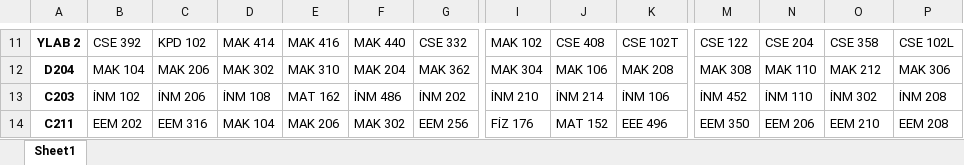
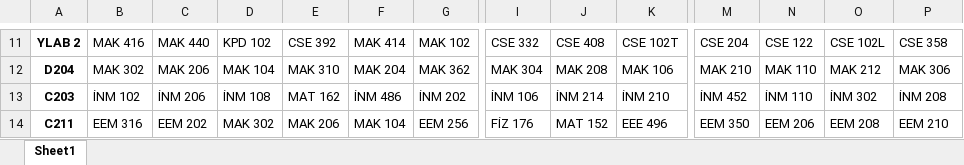
Before and after one commit to ErcxCS/Campus-Scheduling, an Excel workbook: faculty_schedule_manuel_finals_timetable.xlsx, sheet Sheet1, drawn as a sheet; only a part is shown, gaps mark what is left out; values as stored, in another font and other column widths than the file's, no borders; the diff covers the shown part only; the diff names each change by its address in the sheet, - before the commit and + after, or states it on an @@ line.

```diff
--- a/faculty_schedule_manuel_finals_timetable.xlsx (sheet Sheet1)
+++ b/faculty_schedule_manuel_finals_timetable.xlsx (sheet Sheet1)
-B11: CSE 392
+B11: MAK 416
-C11: KPD 102
+C11: MAK 440
-D11: MAK 414
+D11: KPD 102
-E11: MAK 416
+E11: CSE 392
-F11: MAK 440
+F11: MAK 414
-G11: CSE 332
+G11: MAK 102
-I11: MAK 102
+I11: CSE 332
-M11: CSE 122
+M11: CSE 204
-N11: CSE 204
+N11: CSE 122
-O11: CSE 358
+O11: CSE 102L
-P11: CSE 102L
+P11: CSE 358
-B12: MAK 104
+B12: MAK 302
-D12: MAK 302
+D12: MAK 104
-J12: MAK 106
+J12: MAK 208
-K12: MAK 208
+K12: MAK 106
-M12: MAK 308
+M12: MAK 210
-I13: İNM 210
+I13: İNM 106
-K13: İNM 106
+K13: İNM 210
-B14: EEM 202
+B14: EEM 316
-C14: EEM 316
+C14: EEM 202
-D14: MAK 104
+D14: MAK 302
-F14: MAK 302
+F14: MAK 104
-O14: EEM 210
+O14: EEM 208
-P14: EEM 208
+P14: EEM 210
```
Also changed, not shown: 202 edited cells elsewhere in this sheet, data/course_data3.xlsx, data/department_schedules_finals/faculty_schedule_manuel_finals.xlsx, 4 other files.
